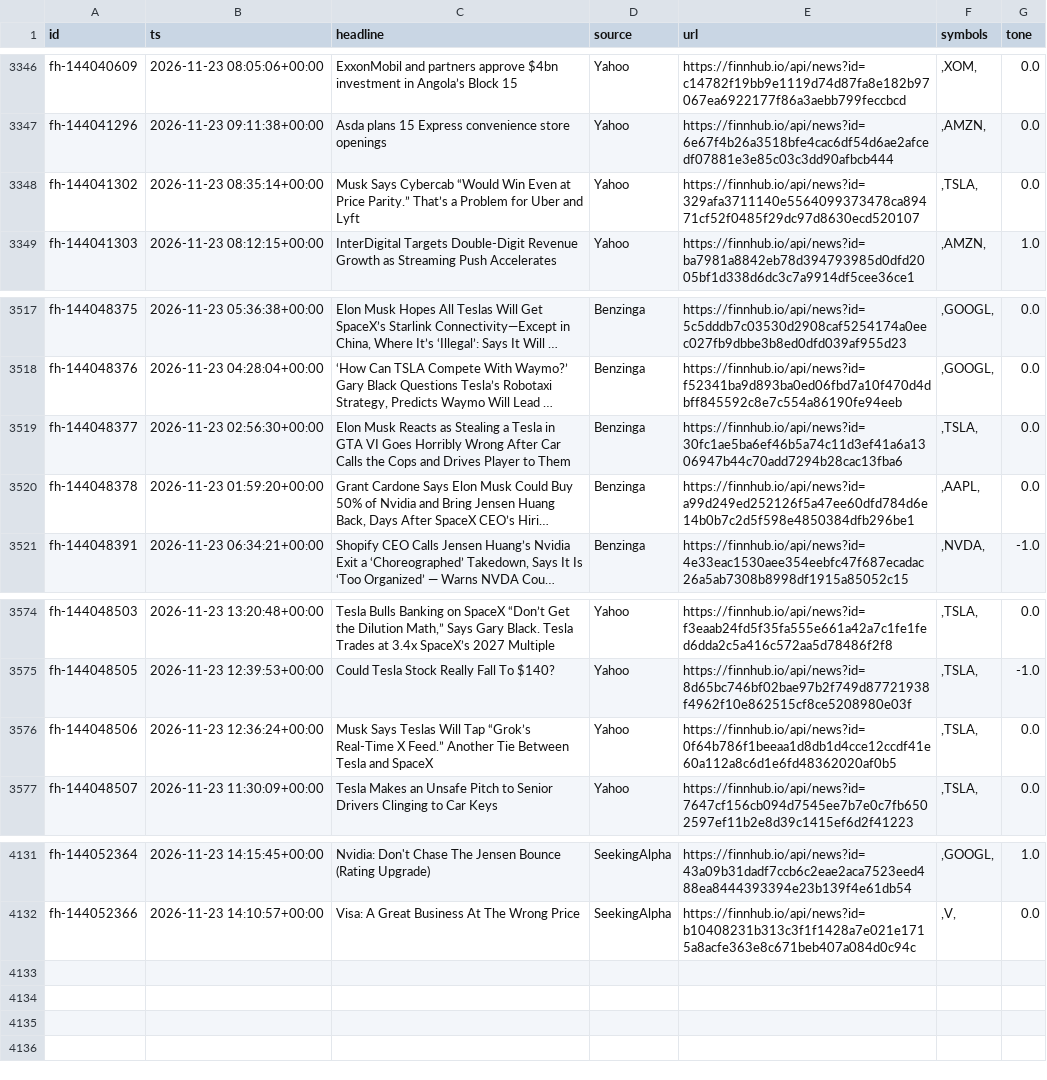
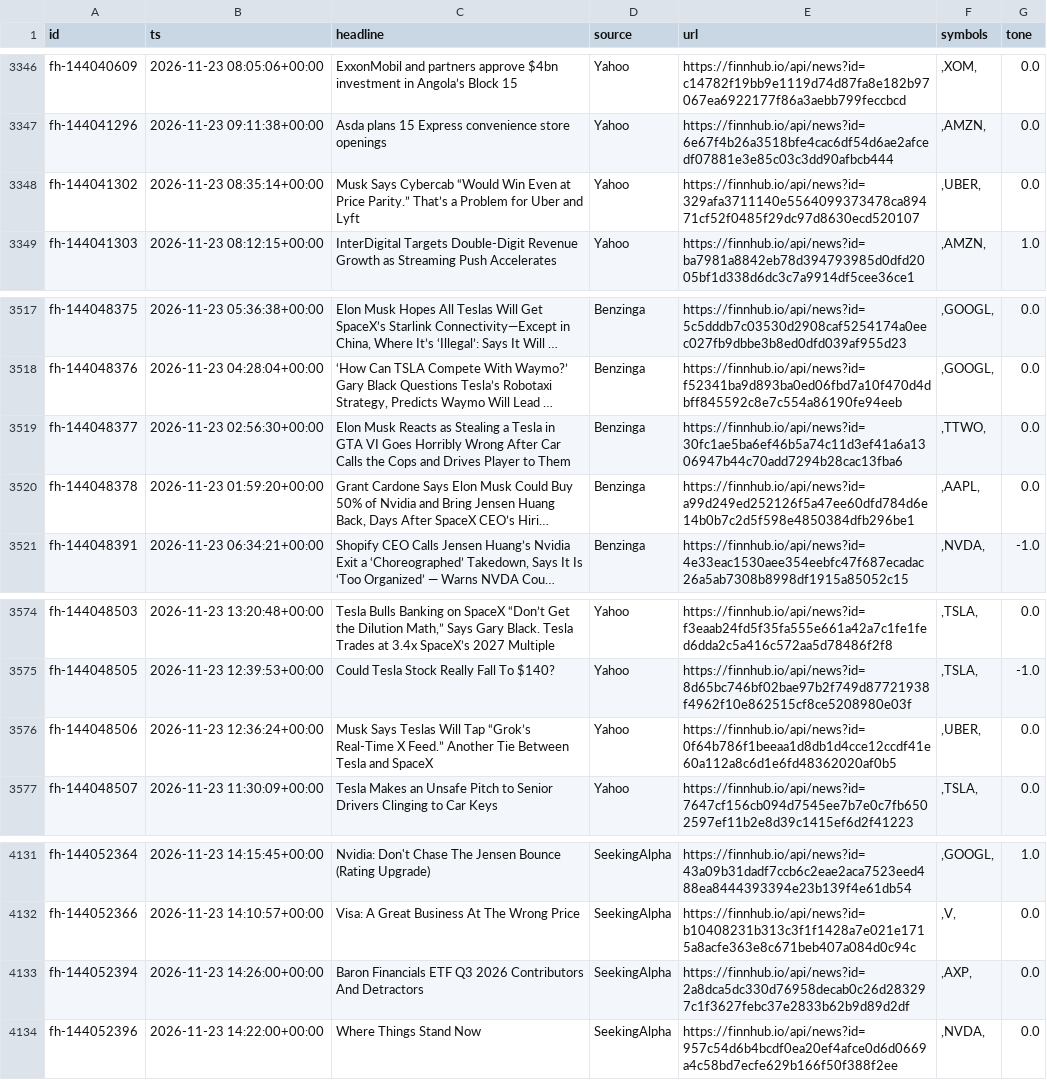
Before and after one commit to rlagustn92/retail-sentiment, a CSV file: news.csv, drawn as a sheet; only a part is shown, gaps mark what is left out; long unchanged cells end in …; the diff names each change by its address in the sheet, - before the commit and + after, or states it on an @@ line.

```diff
--- a/news.csv
+++ b/news.csv
-F3348 (symbols): ,TSLA,
+F3348 (symbols): ,UBER,
-F3519 (symbols): ,TSLA,
+F3519 (symbols): ,TTWO,
-F3576 (symbols): ,TSLA,
+F3576 (symbols): ,UBER,
+row 4133: fh-144052394 | 2026-11-23 14:26:00+00:00 | Baron Financials ETF Q3 2026 Contributors And Detractors | SeekingAlpha | https://finnhub.io/api/news?id=2a8dca5dc330d76958decab0c26d283297c1f3627febc37e2833b62b9d89d2df | ,AXP, | 0.0
+row 4134: fh-144052396 | 2026-11-23 14:22:00+00:00 | Where Things Stand Now | SeekingAlpha | https://finnhub.io/api/news?id=957c54d6b4bcdf0ea20ef4afce0d6d0669a4c58bd7ecfe629b166f50f388f2ee | ,NVDA, | 0.0
```
Also changed, not shown: runs.csv, score.csv, 2 other files.
